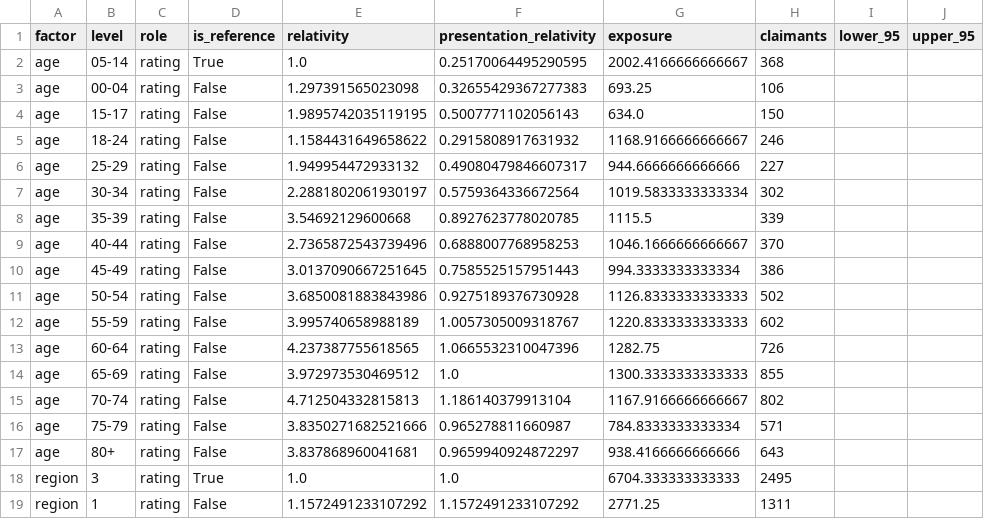
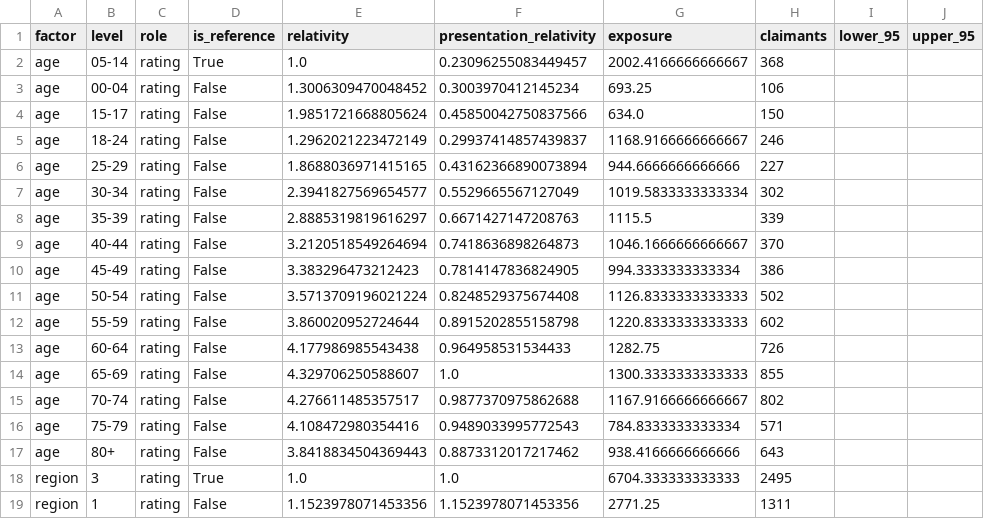
Before and after one commit to asudarmo/health-pricing-meps, a CSV file: outputs/m3_draft/relativities_tariff.csv, drawn as a sheet; only a part is shown; the diff covers the shown part only; the diff names each change by its address in the sheet, - before the commit and + after, or states it on an @@ line.

```diff
--- a/outputs/m3_draft/relativities_tariff.csv
+++ b/outputs/m3_draft/relativities_tariff.csv
-F2 (presentation_relativity): 0.25170064495290595
+F2 (presentation_relativity): 0.23096255083449457
-E3 (relativity): 1.297391565023098
+E3 (relativity): 1.3006309470048452
-F3 (presentation_relativity): 0.32655429367277383
+F3 (presentation_relativity): 0.3003970412145234
-E4 (relativity): 1.9895742035119195
+E4 (relativity): 1.9851721668805624
-F4 (presentation_relativity): 0.5007771102056143
+F4 (presentation_relativity): 0.45850042750837566
-E5 (relativity): 1.1584431649658622
+E5 (relativity): 1.2962021223472149
-F5 (presentation_relativity): 0.2915808917631932
+F5 (presentation_relativity): 0.29937414857439837
-E6 (relativity): 1.949954472933132
+E6 (relativity): 1.8688036971415165
-F6 (presentation_relativity): 0.49080479846607317
+F6 (presentation_relativity): 0.43162366890073894
-E7 (relativity): 2.2881802061930197
+E7 (relativity): 2.3941827569654577
-F7 (presentation_relativity): 0.5759364336672564
+F7 (presentation_relativity): 0.5529665567127049
-E8 (relativity): 3.54692129600668
+E8 (relativity): 2.8885319819616297
-F8 (presentation_relativity): 0.8927623778020785
+F8 (presentation_relativity): 0.6671427147208763
-E9 (relativity): 2.7365872543739496
+E9 (relativity): 3.2120518549264694
-F9 (presentation_relativity): 0.6888007768958253
+F9 (presentation_relativity): 0.7418636898264873
-E10 (relativity): 3.0137090667251645
+E10 (relativity): 3.383296473212423
-F10 (presentation_relativity): 0.7585525157951443
+F10 (presentation_relativity): 0.7814147836824905
-E11 (relativity): 3.6850081883843986
+E11 (relativity): 3.5713709196021224
-F11 (presentation_relativity): 0.9275189376730928
+F11 (presentation_relativity): 0.8248529375674408
-E12 (relativity): 3.995740658988189
+E12 (relativity): 3.860020952724644
-F12 (presentation_relativity): 1.0057305009318767
+F12 (presentation_relativity): 0.8915202855158798
-E13 (relativity): 4.237387755618565
+E13 (relativity): 4.177986985543438
-F13 (presentation_relativity): 1.0665532310047396
+F13 (presentation_relativity): 0.964958531534433
-E14 (relativity): 3.972973530469512
+E14 (relativity): 4.329706250588607
-E15 (relativity): 4.712504332815813
+E15 (relativity): 4.276611485357517
-F15 (presentation_relativity): 1.186140379913104
+F15 (presentation_relativity): 0.9877370975862688
-E16 (relativity): 3.8350271682521666
+E16 (relativity): 4.108472980354416
-F16 (presentation_relativity): 0.965278811660987
+F16 (presentation_relativity): 0.9489033995772543
-E17 (relativity): 3.837868960041681
+E17 (relativity): 3.8418834504369443
-F17 (presentation_relativity): 0.9659940924872297
+F17 (presentation_relativity): 0.8873312017217462
-E19 (relativity): 1.1572491233107292
+E19 (relativity): 1.1523978071453356
-F19 (presentation_relativity): 1.1572491233107292
+F19 (presentation_relativity): 1.1523978071453356
```
Also changed, not shown: 3 removed rows and 18 edited cells elsewhere in this file, outputs/m3_draft/ae_by_level.csv, outputs/m3_draft/permitted_factor_option_a_e.csv, 42 other files.
